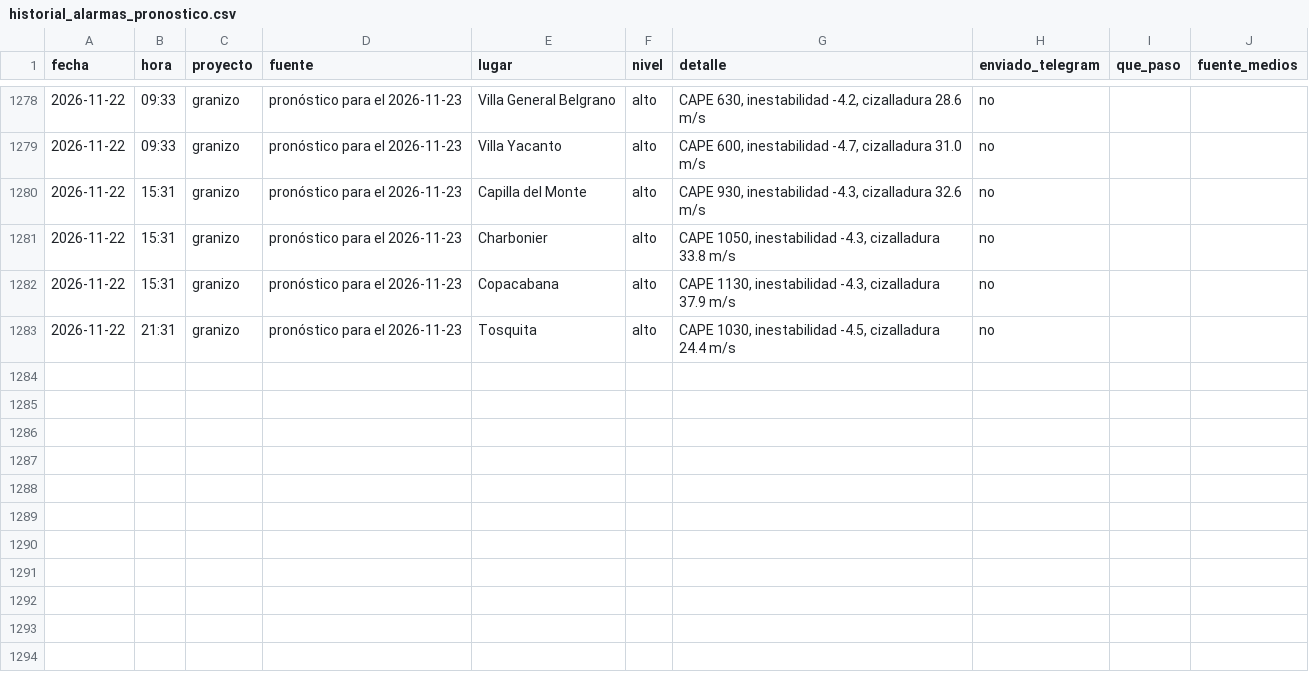
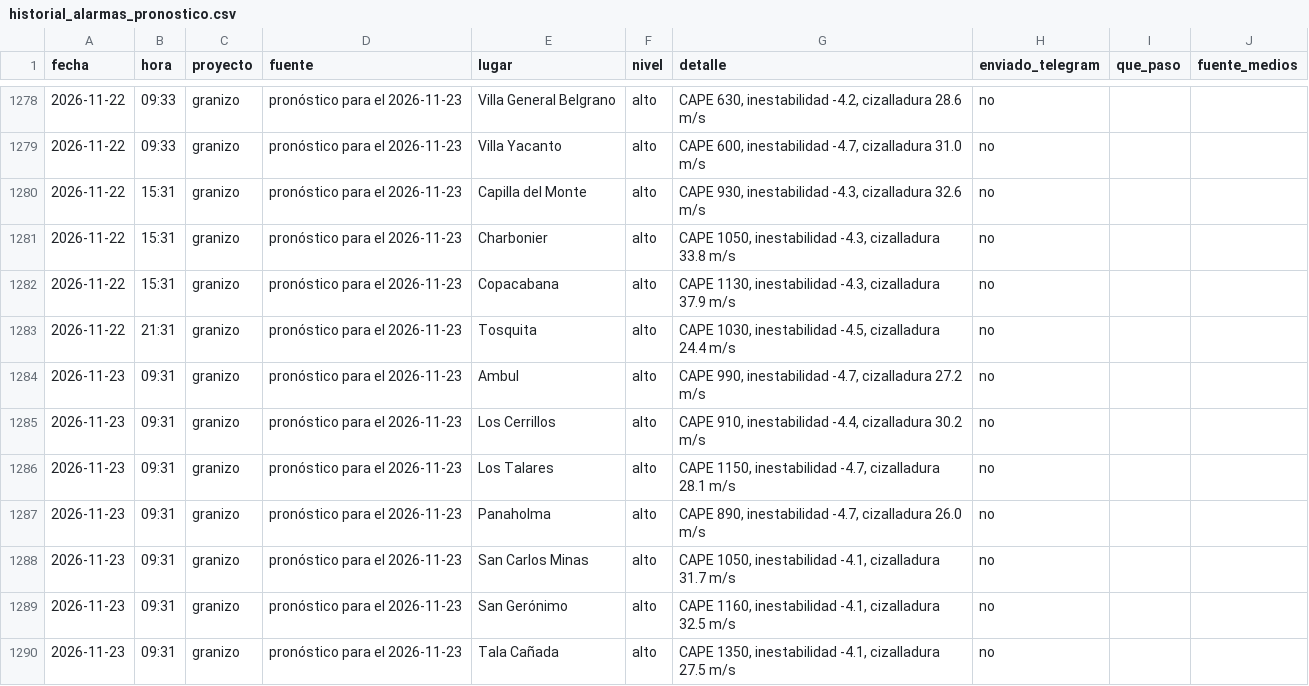
Before and after one commit to diegoesteve/piedrazon, a CSV file: data/historial_alarmas_pronostico.csv, drawn as a sheet; only a part is shown, gaps mark what is left out; the diff names each change by its address in the sheet, - before the commit and + after, or states it on an @@ line.

```diff
--- a/data/historial_alarmas_pronostico.csv
+++ b/data/historial_alarmas_pronostico.csv
+row 1284: 2026-11-23 | 09:31 | granizo | pronóstico para el 2026-11-23 | Ambul | alto | CAPE 990, inestabilidad -4.7, cizalladura 27.2 m/s | no
+row 1285: 2026-11-23 | 09:31 | granizo | pronóstico para el 2026-11-23 | Los Cerrillos | alto | CAPE 910, inestabilidad -4.4, cizalladura 30.2 m/s | no
+row 1286: 2026-11-23 | 09:31 | granizo | pronóstico para el 2026-11-23 | Los Talares | alto | CAPE 1150, inestabilidad -4.7, cizalladura 28.1 m/s | no
+row 1287: 2026-11-23 | 09:31 | granizo | pronóstico para el 2026-11-23 | Panaholma | alto | CAPE 890, inestabilidad -4.7, cizalladura 26.0 m/s | no
+row 1288: 2026-11-23 | 09:31 | granizo | pronóstico para el 2026-11-23 | San Carlos Minas | alto | CAPE 1050, inestabilidad -4.1, cizalladura 31.7 m/s | no
+row 1289: 2026-11-23 | 09:31 | granizo | pronóstico para el 2026-11-23 | San Gerónimo | alto | CAPE 1160, inestabilidad -4.1, cizalladura 32.5 m/s | no
+row 1290: 2026-11-23 | 09:31 | granizo | pronóstico para el 2026-11-23 | Tala Cañada | alto | CAPE 1350, inestabilidad -4.1, cizalladura 27.5 m/s | no
```
Also changed, not shown: 3 other files.
